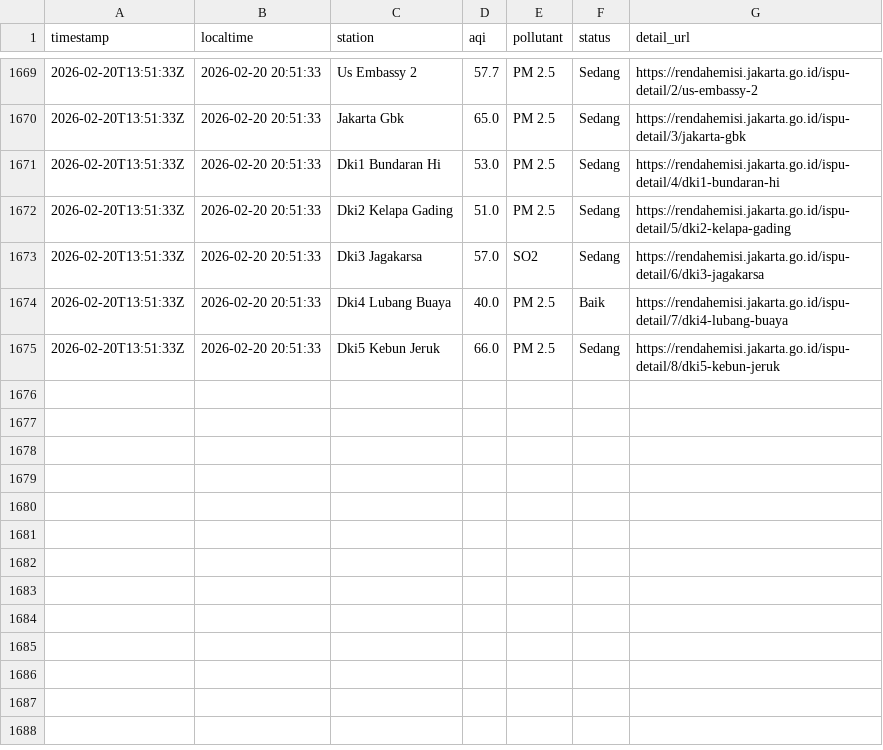
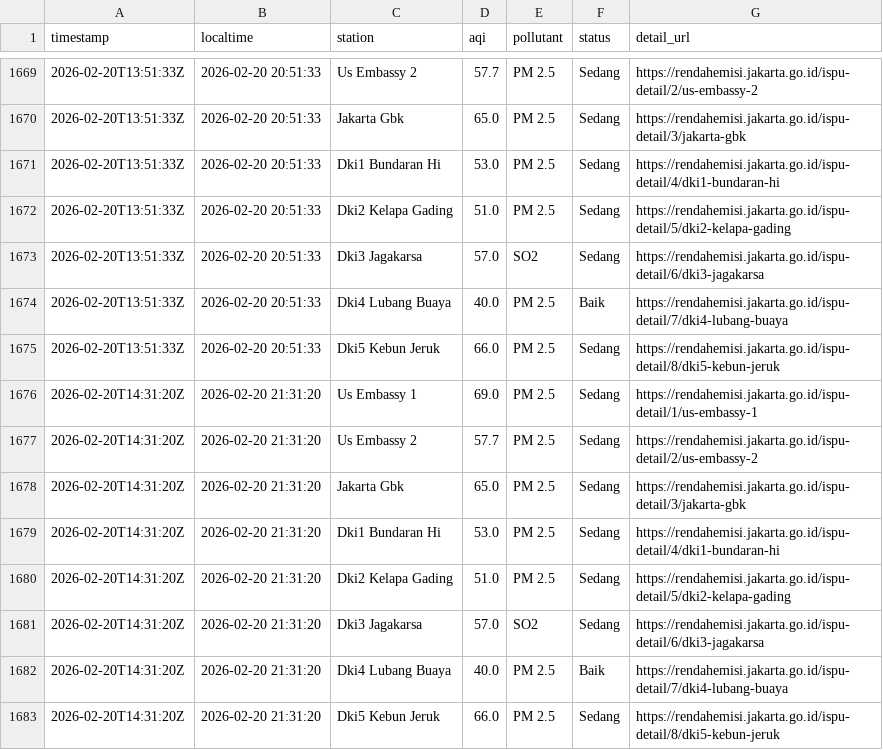
Before and after one commit to diazers/Jakarta-AQI-Scapper, a CSV file: aqi_log.csv, drawn as a sheet; only a part is shown, gaps mark what is left out.

```diff
--- a/aqi_log.csv
+++ b/aqi_log.csv
@@ -1675 +1675,9 @@ timestamp,localtime,station,aqi,pollutant,status,detail_url
 2026-02-20T13:51:33Z,2026-02-20 20:51:33,Dki5 Kebun Jeruk,66.0,PM 2.5,Sedang,https://rendahemisi.jakarta.go.id/ispu-detail/8/dki5-kebun-jeruk
+2026-02-20T14:31:20Z,2026-02-20 21:31:20,Us Embassy 1,69.0,PM 2.5,Sedang,https://rendahemisi.jakarta.go.id/ispu-detail/1/us-embassy-1
+2026-02-20T14:31:20Z,2026-02-20 21:31:20,Us Embassy 2,57.7,PM 2.5,Sedang,https://rendahemisi.jakarta.go.id/ispu-detail/2/us-embassy-2
+2026-02-20T14:31:20Z,2026-02-20 21:31:20,Jakarta Gbk,65.0,PM 2.5,Sedang,https://rendahemisi.jakarta.go.id/ispu-detail/3/jakarta-gbk
+2026-02-20T14:31:20Z,2026-02-20 21:31:20,Dki1 Bundaran Hi,53.0,PM 2.5,Sedang,https://rendahemisi.jakarta.go.id/ispu-detail/4/dki1-bundaran-hi
+2026-02-20T14:31:20Z,2026-02-20 21:31:20,Dki2 Kelapa Gading,51.0,PM 2.5,Sedang,https://rendahemisi.jakarta.go.id/ispu-detail/5/dki2-kelapa-gading
+2026-02-20T14:31:20Z,2026-02-20 21:31:20,Dki3 Jagakarsa,57.0,SO2,Sedang,https://rendahemisi.jakarta.go.id/ispu-detail/6/dki3-jagakarsa
+2026-02-20T14:31:20Z,2026-02-20 21:31:20,Dki4 Lubang Buaya,40.0,PM 2.5,Baik,https://rendahemisi.jakarta.go.id/ispu-detail/7/dki4-lubang-buaya
+2026-02-20T14:31:20Z,2026-02-20 21:31:20,Dki5 Kebun Jeruk,66.0,PM 2.5,Sedang,https://rendahemisi.jakarta.go.id/ispu-detail/8/dki5-kebun-jeruk
```
Also changed, not shown: 1 other file.
